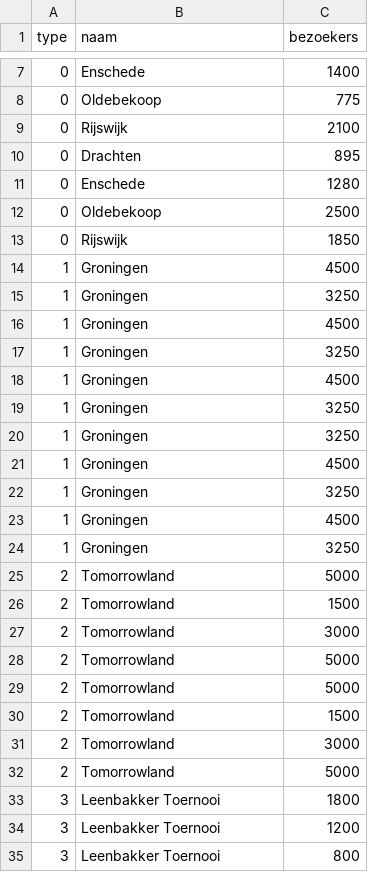
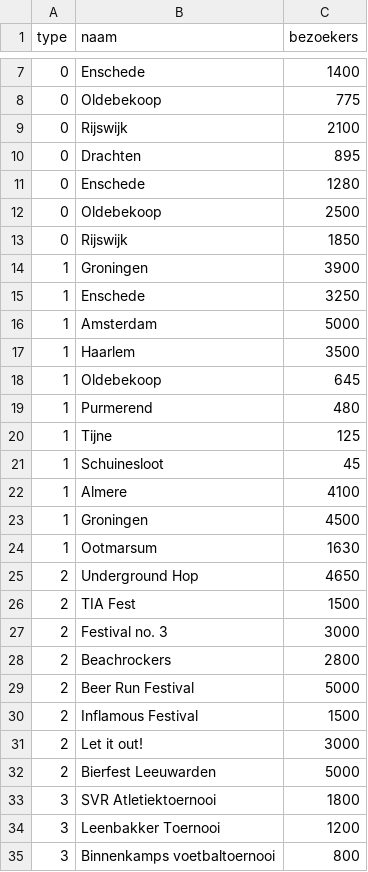
Before and after one commit to Superkuuk/CCS, a CSV file: infographic/bezoekers.csv, drawn as a sheet; only a part is shown, gaps mark what is left out; the diff covers the shown part only.

```diff
--- a/infographic/bezoekers.csv
+++ b/infographic/bezoekers.csv
@@ -13,23 +13,23 @@ type,naam,bezoekers
 0,Rijswijk,1850
+1,Groningen,3900
+1,Enschede,3250
+1,Amsterdam,5000
+1,Haarlem,3500
+1,Oldebekoop,645
+1,Purmerend,480
+1,Tijne,125
+1,Schuinesloot,45
+1,Almere,4100
 1,Groningen,4500
-1,Groningen,3250
-1,Groningen,4500
-1,Groningen,3250
-1,Groningen,4500
-1,Groningen,3250
-1,Groningen,3250
-1,Groningen,4500
-1,Groningen,3250
-1,Groningen,4500
-1,Groningen,3250
-2,Tomorrowland,5000
-2,Tomorrowland,1500
-2,Tomorrowland,3000
-2,Tomorrowland,5000
-2,Tomorrowland,5000
-2,Tomorrowland,1500
-2,Tomorrowland,3000
-2,Tomorrowland,5000
-3,Leenbakker Toernooi,1800
+1,Ootmarsum,1630
+2,Underground Hop,4650
+2,TIA Fest,1500
+2,Festival no. 3,3000
+2,Beachrockers,2800
+2,Beer Run Festival,5000
+2,Inflamous Festival,1500
+2,Let it out!,3000
+2,Bierfest Leeuwarden,5000
+3,SVR Atletiektoernooi,1800
 3,Leenbakker Toernooi,1200
-3,Leenbakker Toernooi,800
+3,Binnenkamps voetbaltoernooi,800
```
Also changed, not shown: 1 added row, 1 removed row and 20 edited cells elsewhere in this file, 1 other file.
